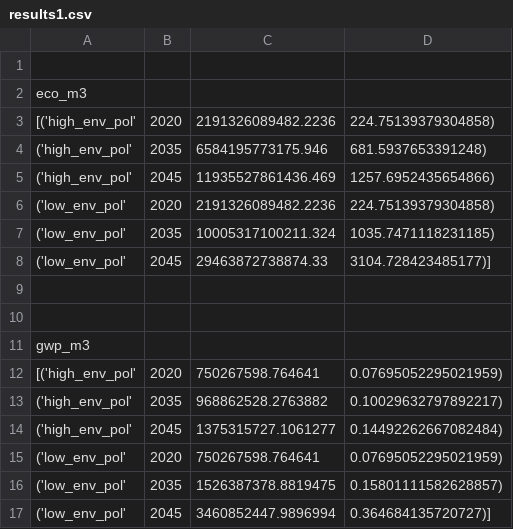
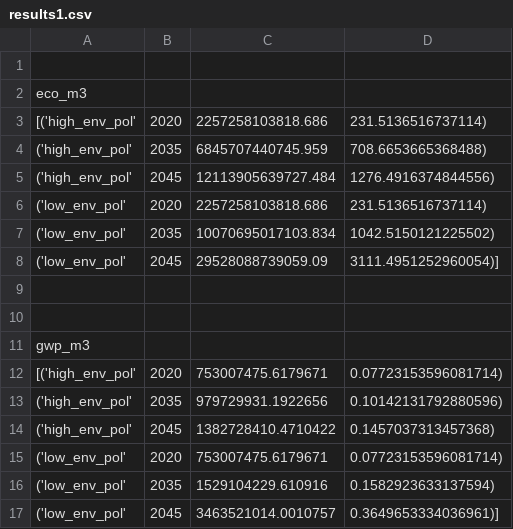
Before and after one commit to isabelapi/PAW_MFA_LCA_2025, a CSV file: LCA/results1.csv, drawn as a sheet.

Commit message:
latest results

```diff
--- a/LCA/results1.csv
+++ b/LCA/results1.csv
@@ -2,8 +2,8 @@
 eco_m3
-[('high_env_pol', 2020, 2191326089482.2236, 224.75139379304858),
- ('high_env_pol', 2035, 6584195773175.946, 681.5937653391248),
- ('high_env_pol', 2045, 11935527861436.469, 1257.6952435654866),
- ('low_env_pol', 2020, 2191326089482.2236, 224.75139379304858),
- ('low_env_pol', 2035, 10005317100211.324, 1035.7471118231185),
- ('low_env_pol', 2045, 29463872738874.33, 3104.728423485177)]
+[('high_env_pol', 2020, 2257258103818.686, 231.5136516737114),
+ ('high_env_pol', 2035, 6845707440745.959, 708.6653665368488),
+ ('high_env_pol', 2045, 12113905639727.484, 1276.4916374844556),
+ ('low_env_pol', 2020, 2257258103818.686, 231.5136516737114),
+ ('low_env_pol', 2035, 10070695017103.834, 1042.5150121225502),
+ ('low_env_pol', 2045, 29528088739059.09, 3111.4951252960054)]
 
@@ -11,7 +11,7 @@ eco_m3
  gwp_m3
- [('high_env_pol', 2020, 750267598.764641, 0.07695052295021959),
- ('high_env_pol', 2035, 968862528.2763882, 0.10029632797892217),
- ('high_env_pol', 2045, 1375315727.1061277, 0.14492262667082484),
- ('low_env_pol', 2020, 750267598.764641, 0.07695052295021959),
- ('low_env_pol', 2035, 1526387378.8819475, 0.15801111582628857),
- ('low_env_pol', 2045, 3460852447.9896994, 0.364684135720727)]
+[('high_env_pol', 2020, 753007475.6179671, 0.07723153596081714),
+ ('high_env_pol', 2035, 979729931.1922656, 0.10142131792880596),
+ ('high_env_pol', 2045, 1382728410.4710422, 0.1457037313457368),
+ ('low_env_pol', 2020, 753007475.6179671, 0.07723153596081714),
+ ('low_env_pol', 2035, 1529104229.610916, 0.1582923633137594),
+ ('low_env_pol', 2045, 3463521014.0010757, 0.3649653334036961)]
```
